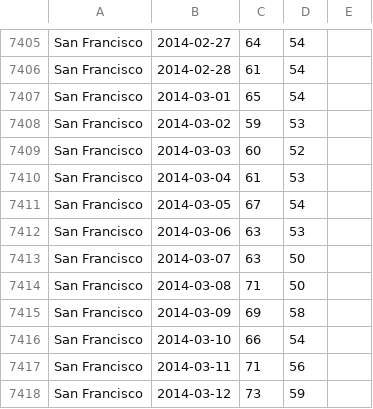
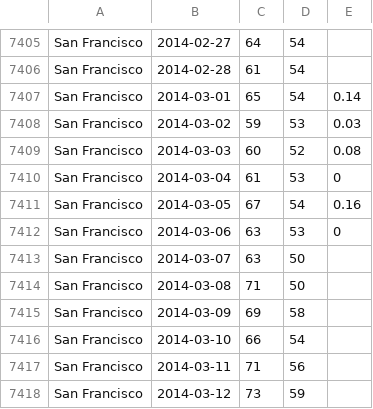
Before and after one commit to kelseyq/scala-tutorial, a CSV file: src/main/resources/weather.csv, drawn as a sheet; only a part is shown, gaps mark what is left out.

```diff
--- a/src/main/resources/weather.csv
+++ b/src/main/resources/weather.csv
@@ -7406,8 +7406,8 @@ San Francisco,2014-02-27,64,54
 San Francisco,2014-02-28,61,54
-San Francisco,2014-03-01,65,54
-San Francisco,2014-03-02,59,53
-San Francisco,2014-03-03,60,52
-San Francisco,2014-03-04,61,53
-San Francisco,2014-03-05,67,54
-San Francisco,2014-03-06,63,53
+San Francisco,2014-03-01,65,54,0.14
+San Francisco,2014-03-02,59,53,0.03
+San Francisco,2014-03-03,60,52,0.08
+San Francisco,2014-03-04,61,53,0
+San Francisco,2014-03-05,67,54,0.16
+San Francisco,2014-03-06,63,53,0
 San Francisco,2014-03-07,63,50
```
Also changed, not shown: 4 other files.
